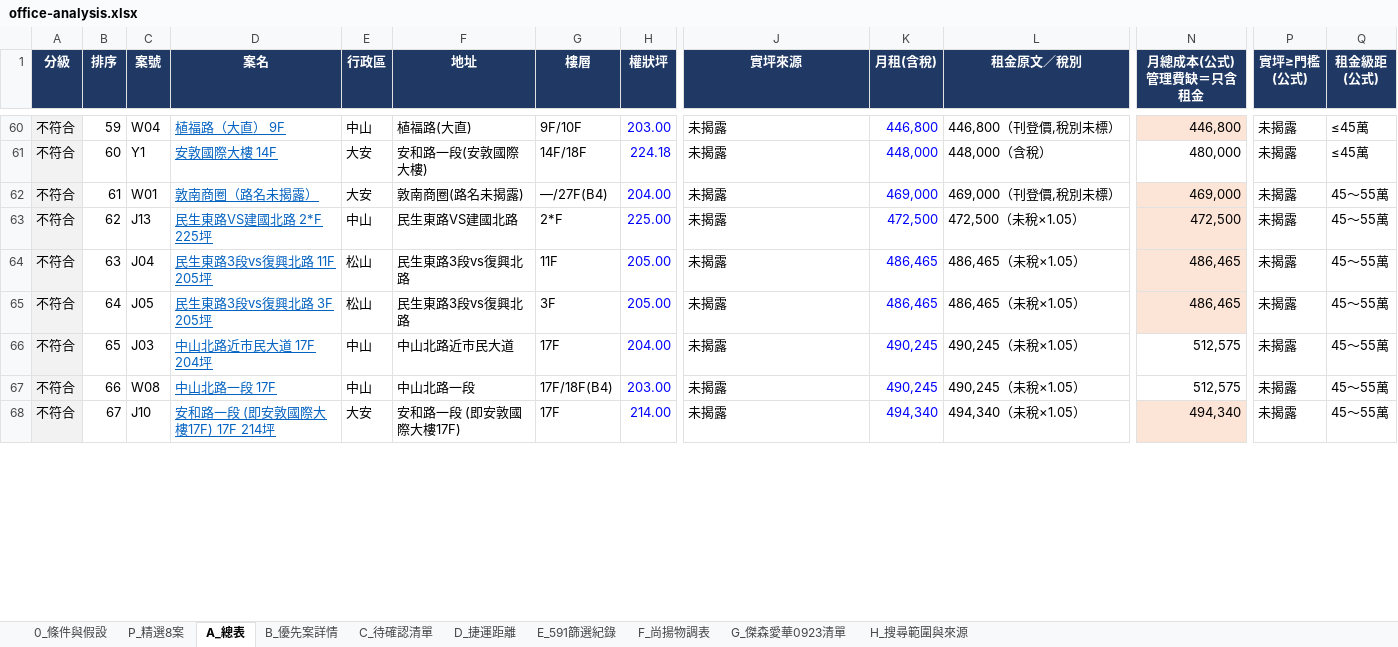
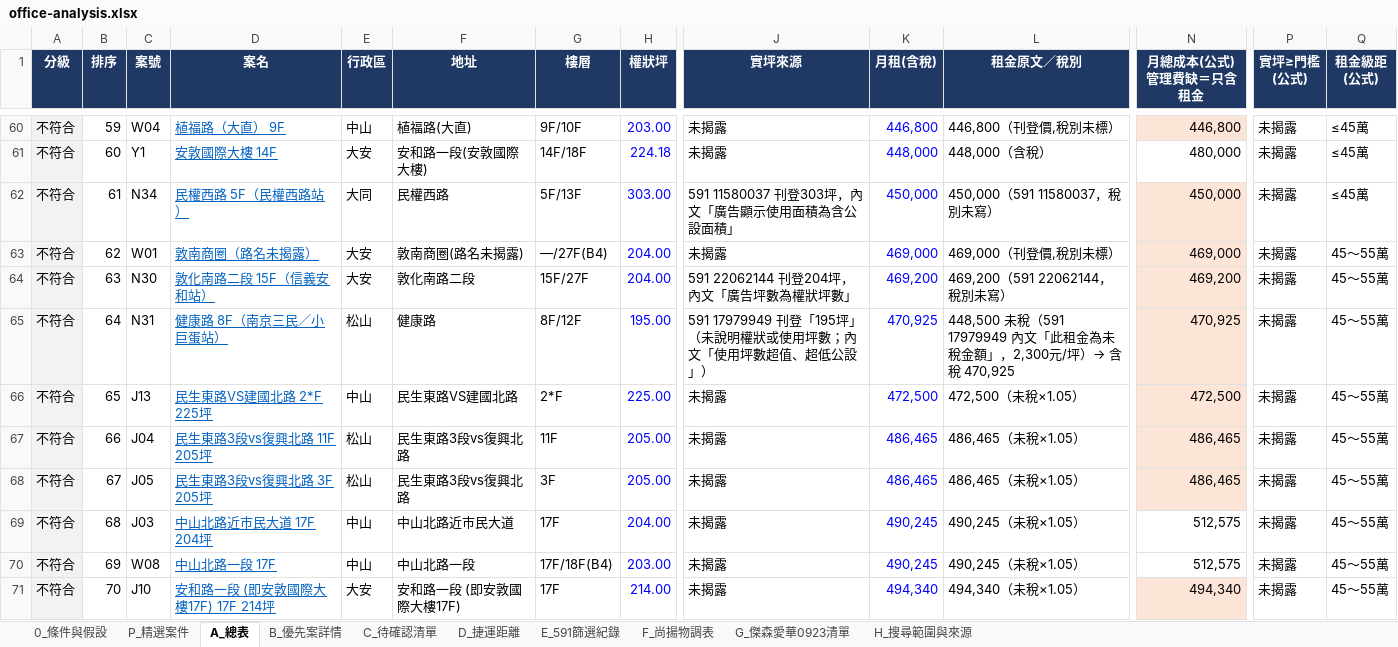
Before and after one commit to kevinashowtimes-web/showtime-office-dashboard, an Excel workbook: office-analysis.xlsx, sheet A_總表, drawn as a sheet; only a part is shown, gaps mark what is left out; values as stored, in another font and other column widths than the file's, no borders; charts and pictures not drawn; addresses are those after the commit; rows hold the shown columns only; the diff covers the shown part only; the diff names each change by its address in the sheet, - before the commit and + after, or states it on an @@ line.

```diff
--- a/office-analysis.xlsx (sheet A_總表)
+++ b/office-analysis.xlsx (sheet A_總表)
-sheet tab: P_精選8案
+sheet tab: P_精選案件
+row 62: 不符合 | 61 | N34 | 民權西路 5F（民權西路站） | 大同 | 民權西路 | 5F/13F | 303.00 | 591 11580037 刊登303坪，內文「廣告顯示使用面積為含公設面積」 | 450,000 | 450,000（591 11580037，稅別未寫） | 450,000 | 未揭露 | ≤45萬
-B63 (排序): 61
+B63 (排序): 62
+row 64: 不符合 | 63 | N30 | 敦化南路二段 15F（信義安和站） | 大安 | 敦化南路二段 | 15F/27F | 204.00 | 591 22062144 刊登204坪，內文「廣告坪數為權狀坪數」 | 469,200 | 469,200（591 22062144，稅別未寫） | 469,200 | 未揭露 | 45～55萬
+row 65: 不符合 | 64 | N31 | 健康路 8F（南京三民／小巨蛋站） | 松山 | 健康路 | 8F/12F | 195.00 | 591 17979949 刊登「195坪」（未說明權狀或使用坪數；內文「使用坪數超值、超低公設」） | 470,925 | 448,500 未稅（591 17979949 內文「此租金為未稅金額」，2,300元/坪）→ 含稅 470,925 | 470,925 | 未揭露 | 45～55萬
-B66 (排序): 62
+B66 (排序): 65
-B67 (排序): 63
+B67 (排序): 66
-B68 (排序): 64
+B68 (排序): 67
-B69 (排序): 65
+B69 (排序): 68
-B70 (排序): 66
+B70 (排序): 69
-B71 (排序): 67
+B71 (排序): 70
```
Also changed, not shown: 4 added rows, 18 edited cells and cell formats elsewhere in this sheet, sheet P_精選案件, sheet D_捷運距離, sheet E_591篩選紀錄, sheet C_待確認清單, sheet 0_條件與假設, sheet B_優先案詳情, formulas that keep their value, 1 other file.
